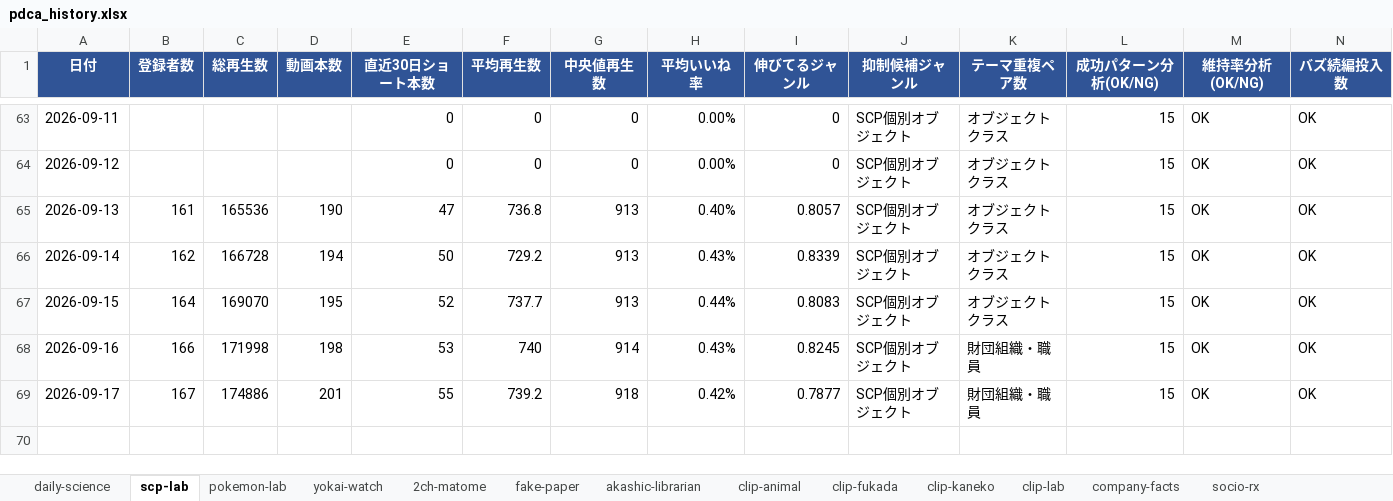
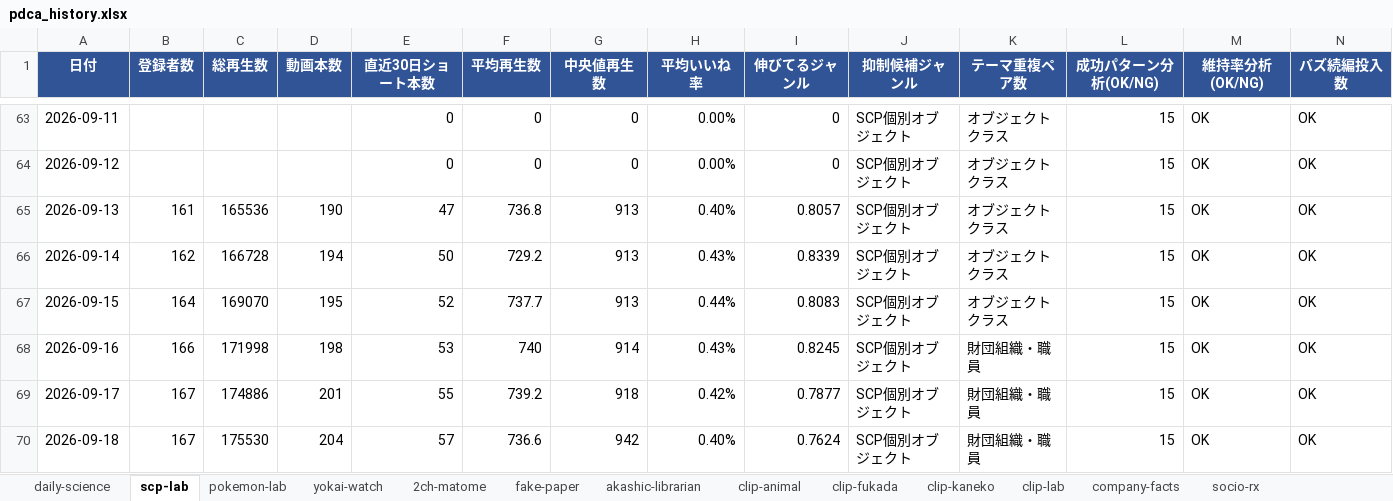
Before and after one commit to rikoandmakoto-ops/youtube-factory, an Excel workbook: data/reports/pdca_history.xlsx, sheet scp-lab, drawn as a sheet; only a part is shown, gaps mark what is left out; values as stored, in another font and other column widths than the file's, no borders; rows hold the shown columns only; the diff names each change by its address in the sheet, - before the commit and + after, or states it on an @@ line.

```diff
--- a/data/reports/pdca_history.xlsx (sheet scp-lab)
+++ b/data/reports/pdca_history.xlsx (sheet scp-lab)
+row 70: 2026-09-18 | 167 | 175530 | 204 | 57 | 736.6 | 942 | 0.40% | 0.7624 | SCP個別オブジェクト | 財団組織・職員 | 15 | OK | OK
```
Also changed, not shown: sheet daily-science, sheet socio-rx, sheet company-facts, sheet 2ch-matome, sheet yokai-watch, sheet clip-animal, 6 more sheets, 5 other files.
